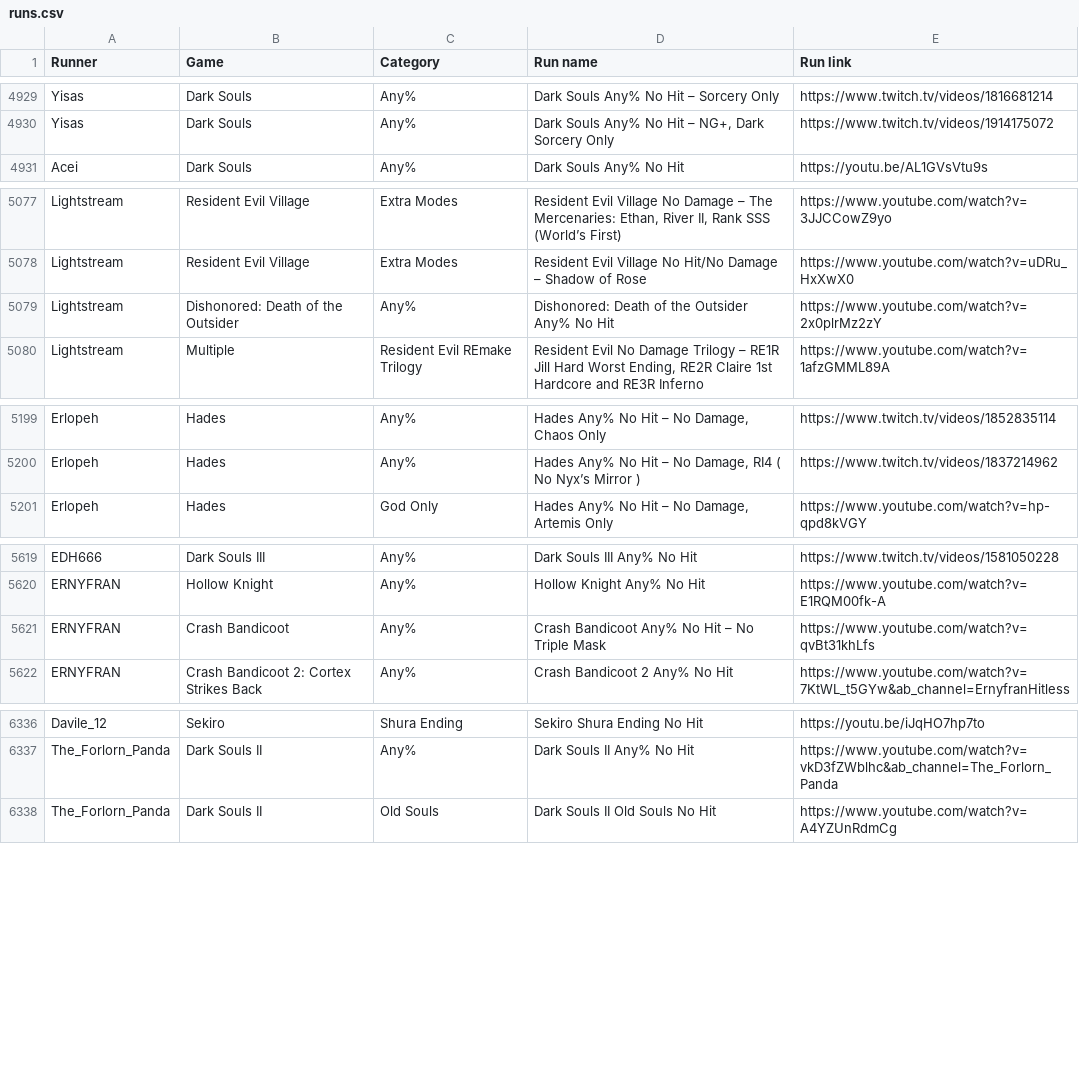
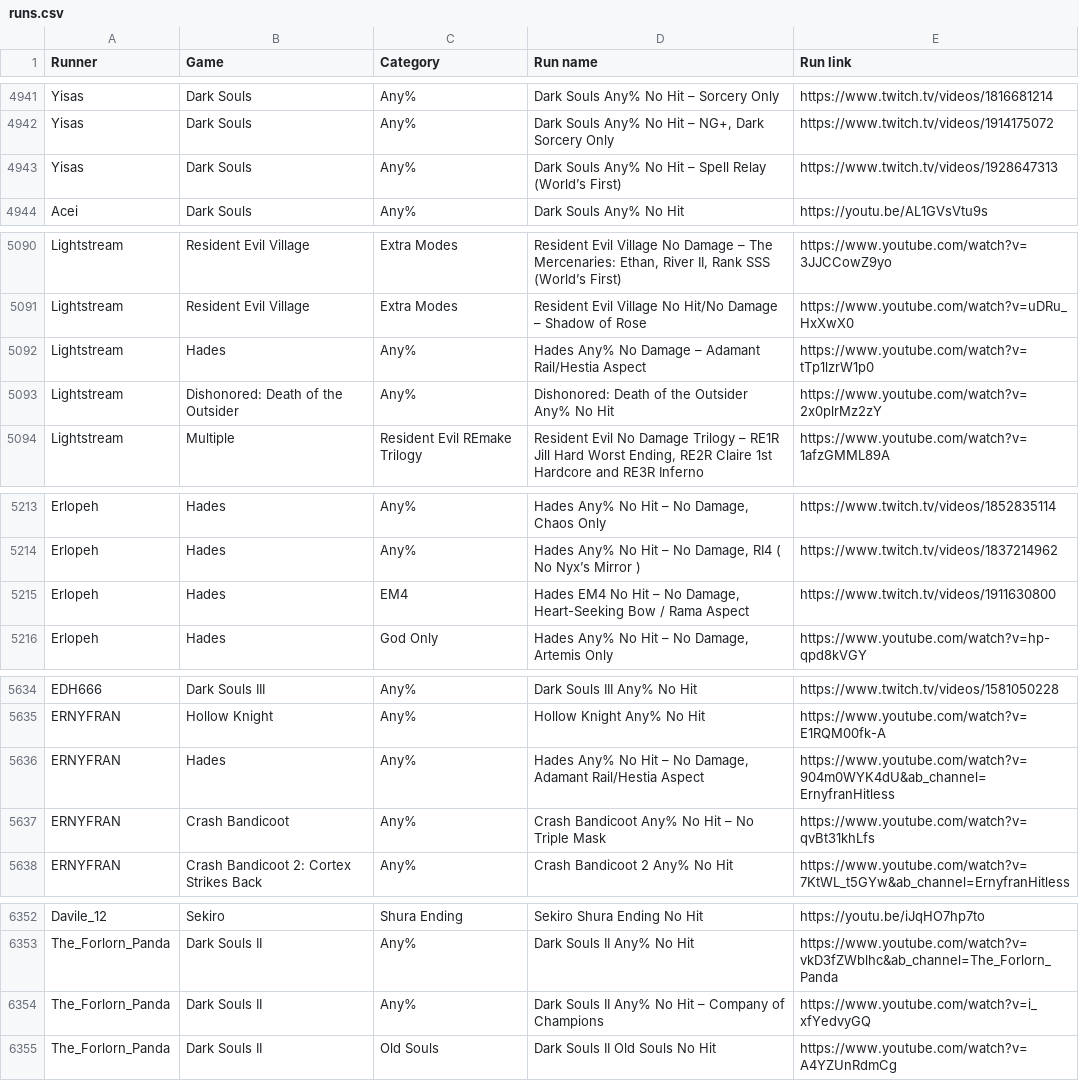
Before and after one commit to borgCode/RunSearcher, a CSV file: src/main/resources/runs.csv, drawn as a sheet; only a part is shown, gaps mark what is left out; the diff covers the shown part only; the diff names each change by its address in the sheet, - before the commit and + after, or states it on an @@ line.

```diff
--- a/src/main/resources/runs.csv
+++ b/src/main/resources/runs.csv
+row 4943: Yisas | Dark Souls | Any% | Dark Souls Any% No Hit – Spell Relay (World’s First) | https://www.twitch.tv/videos/1928647313
+row 5092: Lightstream | Hades | Any% | Hades Any% No Damage – Adamant Rail/Hestia Aspect | https://www.youtube.com/watch?v=tTp1lzrW1p0
+row 5215: Erlopeh | Hades | EM4 | Hades EM4 No Hit – No Damage, Heart-Seeking Bow / Rama Aspect | https://www.twitch.tv/videos/1911630800
+row 5636: ERNYFRAN | Hades | Any% | Hades Any% No Hit – No Damage, Adamant Rail/Hestia Aspect | https://www.youtube.com/watch?v=904m0WYK4dU&ab_channel=ErnyfranHitless
+row 6354: The_Forlorn_Panda | Dark Souls II | Any% | Dark Souls II Any% No Hit – Company of Champions | https://www.youtube.com/watch?v=i_xfYedvyGQ
```
Also changed, not shown: 26 added rows, 2 moved rows and 7 edited cells elsewhere in this file, 2 other files.
